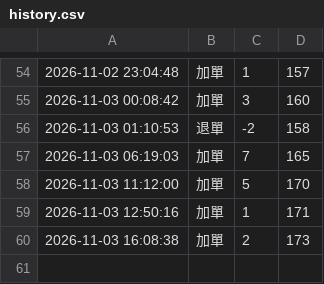
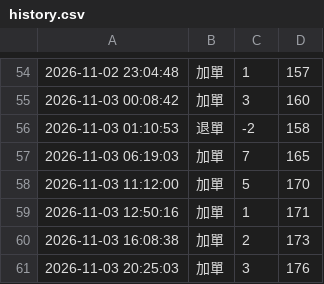
Before and after one commit to tinklokah/eunji1115-Polaroid, a CSV file: history.csv, drawn as a sheet; only a part is shown, gaps mark what is left out.

Commit message:
更新 history.csv 2026-11-03 20:25:08

```diff
--- a/history.csv
+++ b/history.csv
@@ -60 +60,2 @@
 2026-11-03 16:08:38,加單,2,173
+2026-11-03 20:25:03,加單,3,176
```
